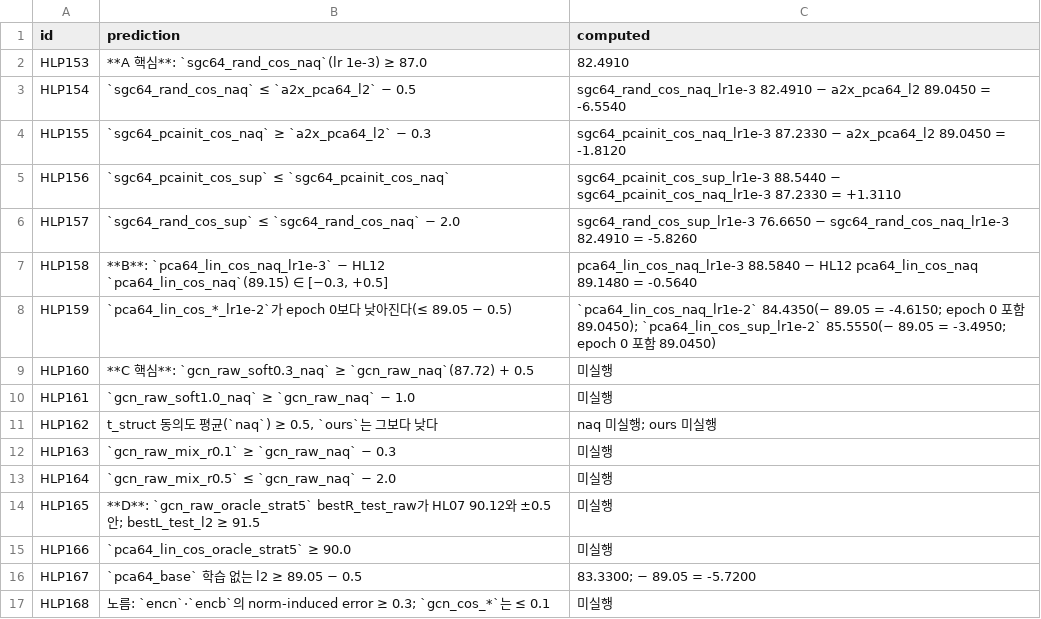
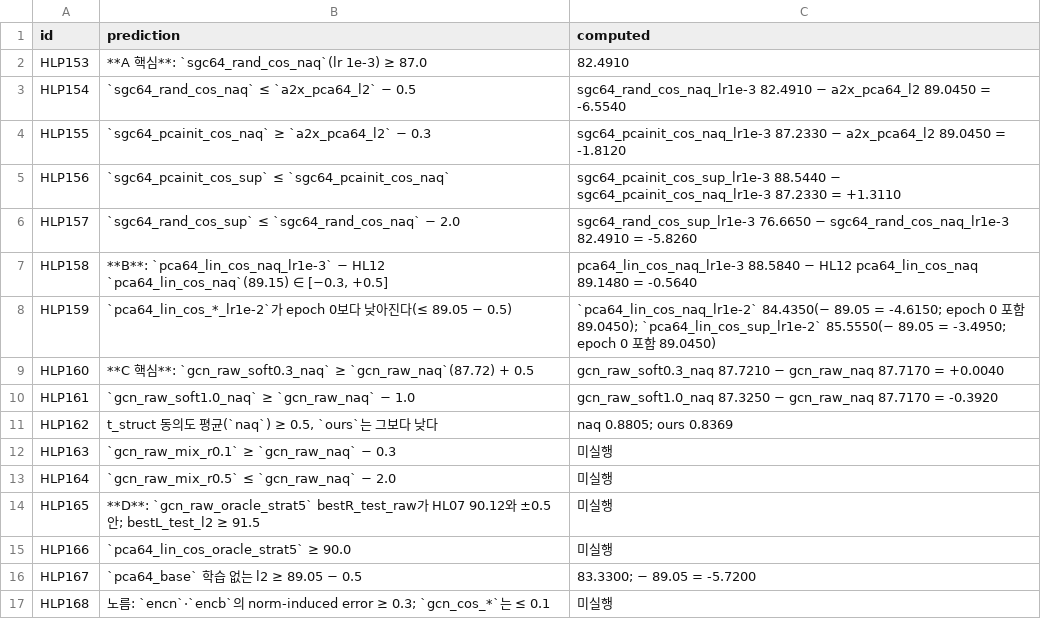
Before and after one commit to choi-cloud/NAQ, a CSV file: reports/HL13_tables/prereg_HL13.csv, drawn as a sheet.

```diff
--- a/reports/HL13_tables/prereg_HL13.csv
+++ b/reports/HL13_tables/prereg_HL13.csv
@@ -8,5 +8,5 @@ HLP158,"**B**: `pca64_lin_cos_naq_lr1e-3` − HL12 `pca64_lin_cos_naq`(89.15)
 HLP159,`pca64_lin_cos_*_lr1e-2`가 epoch 0보다 낮아진다(≤ 89.05 − 0.5),`pca64_lin_cos_naq_lr1e-2` 84.4350(− 89.05 = -4.6150; epoch 0 포함 89.0450); `pca64_lin_cos_sup_lr1e-2` 85.5550(− 89.05 = -3.4950; epoch 0 포함 89.0450)
-HLP160,**C 핵심**: `gcn_raw_soft0.3_naq` ≥ `gcn_raw_naq`(87.72) + 0.5,미실행
-HLP161,`gcn_raw_soft1.0_naq` ≥ `gcn_raw_naq` − 1.0,미실행
-HLP162,"t_struct 동의도 평균(`naq`) ≥ 0.5, `ours`는 그보다 낮다",naq 미실행; ours 미실행
+HLP160,**C 핵심**: `gcn_raw_soft0.3_naq` ≥ `gcn_raw_naq`(87.72) + 0.5,gcn_raw_soft0.3_naq 87.7210 − gcn_raw_naq 87.7170 = +0.0040
+HLP161,`gcn_raw_soft1.0_naq` ≥ `gcn_raw_naq` − 1.0,gcn_raw_soft1.0_naq 87.3250 − gcn_raw_naq 87.7170 = -0.3920
+HLP162,"t_struct 동의도 평균(`naq`) ≥ 0.5, `ours`는 그보다 낮다",naq 0.8805; ours 0.8369
 HLP163,`gcn_raw_mix_r0.1` ≥ `gcn_raw_naq` − 0.3,미실행
```
Also changed, not shown: reports/HL13_tables/T32_soft.csv, 1 other file.
